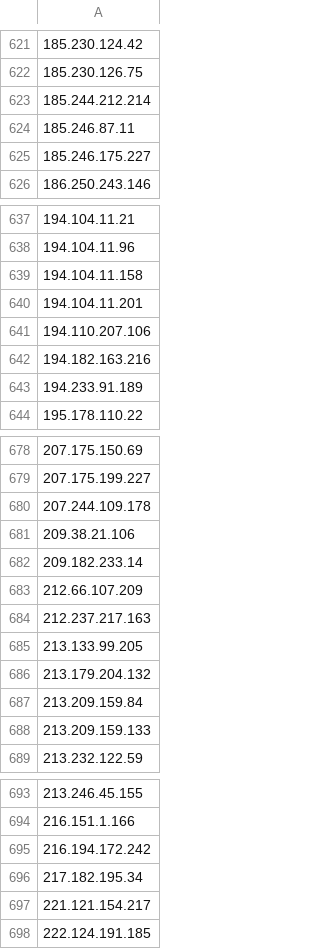
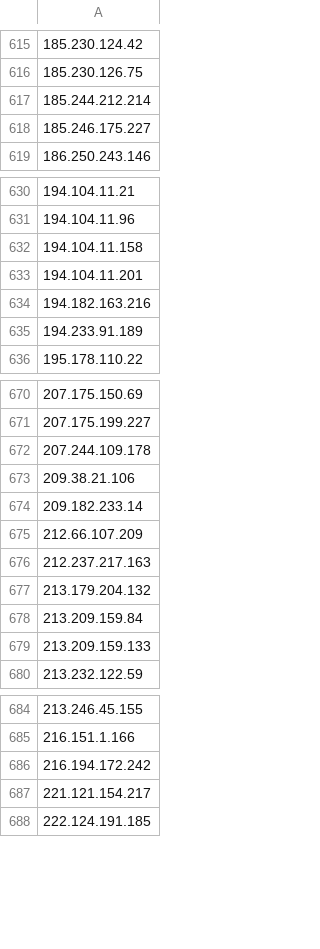
Before and after one commit to blawoblowa/blackened, a CSV file: ip_list.csv, drawn as a sheet; only a part is shown, gaps mark what is left out; the diff covers the shown part only; the diff names each change by its address in the sheet, - before the commit and + after, or states it on an @@ line.

```diff
--- a/ip_list.csv
+++ b/ip_list.csv
-row 624: 185.246.87.11
-row 641: 194.110.207.106
-row 685: 213.133.99.205
-row 696: 217.182.195.34
```
Also changed, not shown: 6 removed rows elsewhere in this file, 2 other files.
